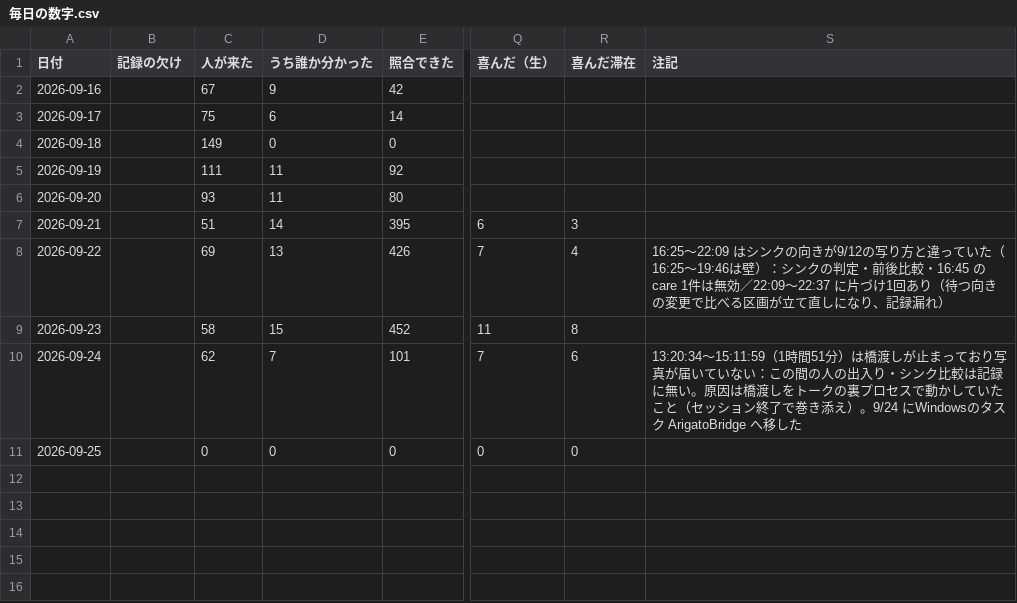
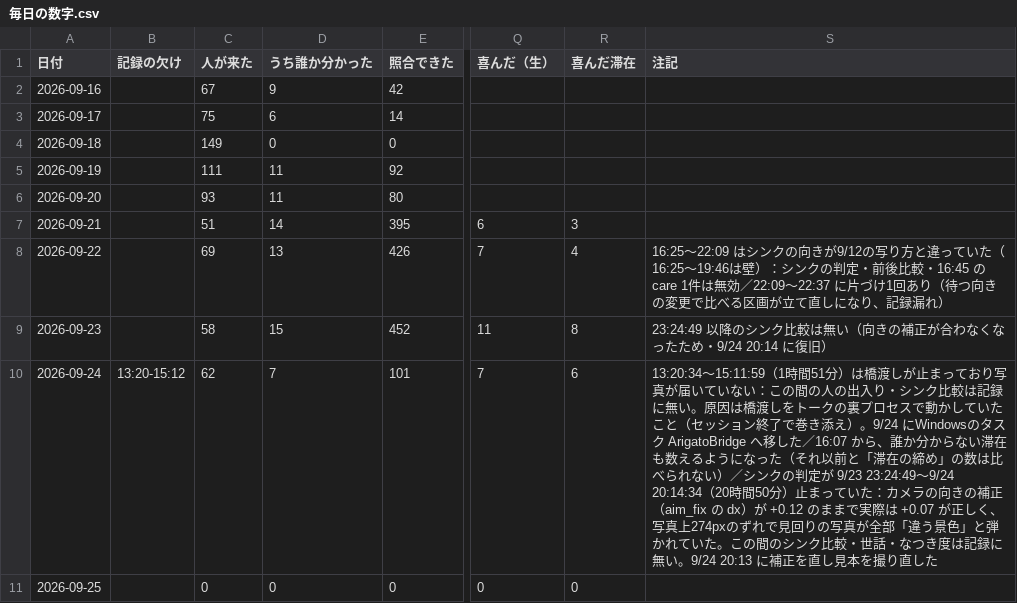
Before and after one commit to kengiftology/arigato, a CSV file: docs/毎日の数字.csv, drawn as a sheet; only a part is shown, gaps mark what is left out; the diff names each change by its address in the sheet, - before the commit and + after, or states it on an @@ line.

```diff
--- a/docs/毎日の数字.csv
+++ b/docs/毎日の数字.csv
-S9 (注記): (empty)
+S9 (注記): 23:24:49 以降のシンク比較は無い（向きの補正が合わなくなったため・9/24 20:14 に復旧）
-B10 (記録の欠け): (empty)
+B10 (記録の欠け): 13:20-15:12
-S10 (注記): …へ移した
+S10 (注記): …へ移した／16:07 から、誰か分からない滞在も数えるようになった（それ以前と「滞在の締め」の数は比べられない）／シンクの判定が 9/23 23:24:49〜9/24 20:14:34（20時間50分）止まっていた：カメラの向きの補正（aim_fix の dx）が +0.12 のままで実際は +0.07 が正しく、写真上274pxのずれで見回りの写真が全部「違う景色」と弾かれていた。この間のシンク比較・世話・なつき度は記録に無い。9/24 20:13 に補正を直し見本を撮り直した
```
Also changed, not shown: 1 other file.
